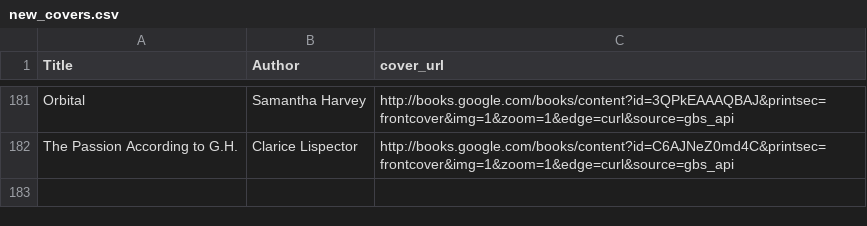
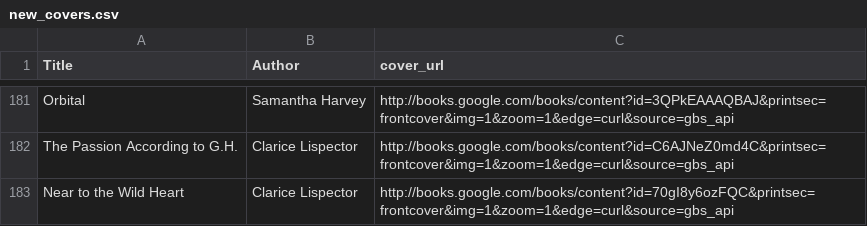
Before and after one commit to noah-kg/reading-habits, a CSV file: new_covers.csv, drawn as a sheet; only a part is shown, gaps mark what is left out; the diff names each change by its address in the sheet, - before the commit and + after, or states it on an @@ line.

Commit message:
updated book list and some comments

```diff
--- a/new_covers.csv
+++ b/new_covers.csv
+row 183: Near to the Wild Heart | Clarice Lispector | http://books.google.com/books/content?id=70gI8y6ozFQC&printsec=frontcover&img=1&zoom=1&edge=curl&source=gbs_api
```
Also changed, not shown: BookList.csv, 2 other files.
